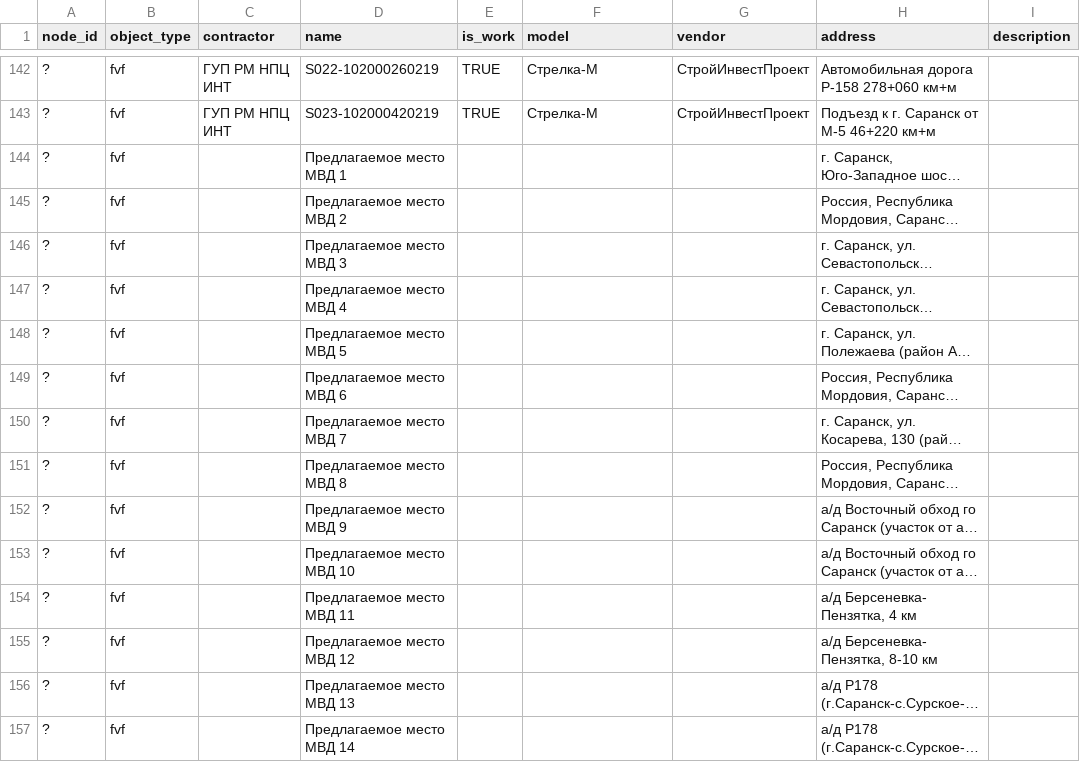
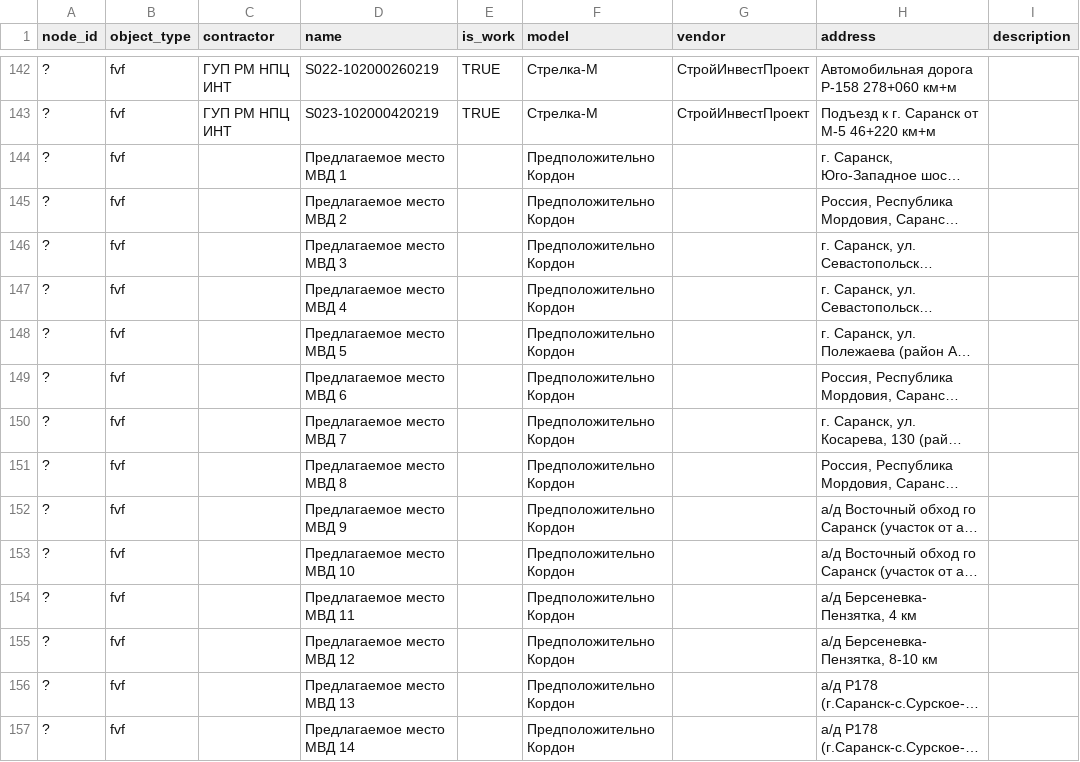
Before and after one commit to twelwet/map-clients, a CSV file: data/csv/fvf.csv, drawn as a sheet; only a part is shown, gaps mark what is left out; long unchanged cells end in …; the diff covers the shown part only; the diff names each change by its address in the sheet, - before the commit and + after, or states it on an @@ line.

Commit message:
layers and pins for fvf data

```diff
--- a/data/csv/fvf.csv
+++ b/data/csv/fvf.csv
-F144:F157 (model): (empty)
+F144:F157 (model): Предположительно Кордон
```
Also changed, not shown: 48 edited cells elsewhere in this file, 12 other files.
